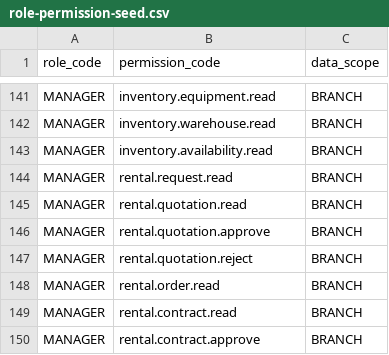
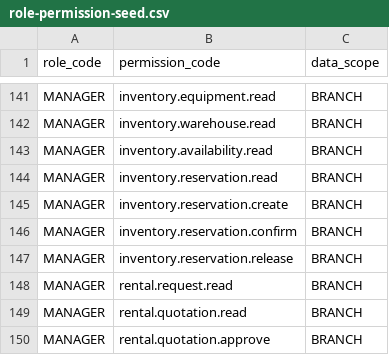
Before and after one commit to Microservice-Project-w3w/BE_Service, a CSV file: services/identity-service/src/main/resources/security/role-permission-seed.csv, drawn as a sheet; only a part is shown, gaps mark what is left out; the shorter side is filled out with more unchanged rows; the diff names each change by its address in the sheet, - before the commit and + after, or states it on an @@ line.

Commit message:
feat(identity): add role session and audit management

```diff
--- a/services/identity-service/src/main/resources/security/role-permission-seed.csv
+++ b/services/identity-service/src/main/resources/security/role-permission-seed.csv
+row 144: MANAGER | inventory.reservation.read | BRANCH
+row 145: MANAGER | inventory.reservation.create | BRANCH
+row 146: MANAGER | inventory.reservation.confirm | BRANCH
+row 147: MANAGER | inventory.reservation.release | BRANCH
```
Also changed, not shown: 15 other files.
